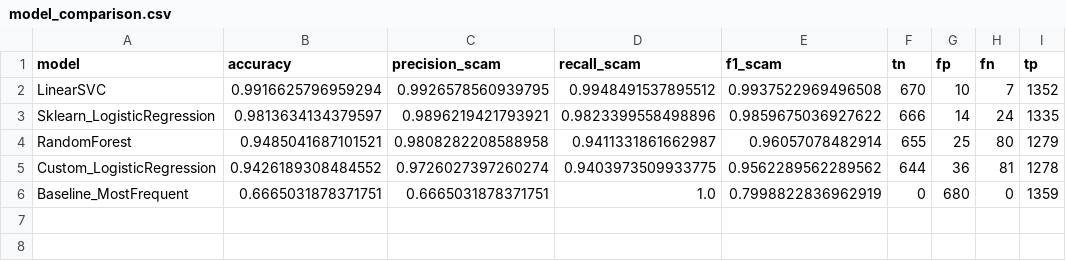
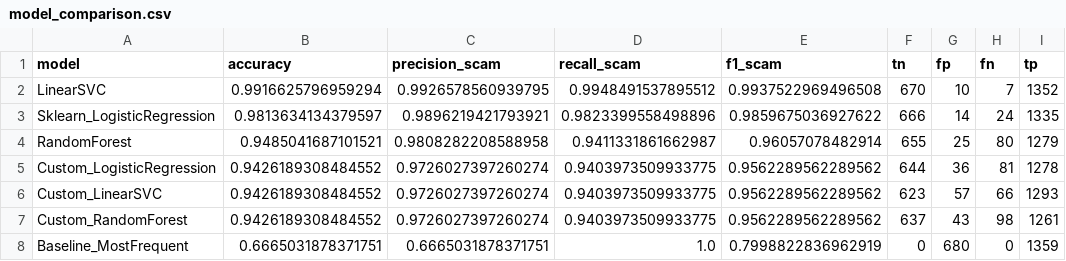
Before and after one commit to dk3nn/ElderGuard, a CSV file: results/model_comparison.csv, drawn as a sheet; the diff names each change by its address in the sheet, - before the commit and + after, or states it on an @@ line.

```diff
--- a/results/model_comparison.csv
+++ b/results/model_comparison.csv
+row 6: Custom_LinearSVC | 0.9426189308484552 | 0.9726027397260274 | 0.9403973509933775 | 0.9562289562289562 | 623 | 57 | 66 | 1293
+row 7: Custom_RandomForest | 0.9426189308484552 | 0.9726027397260274 | 0.9403973509933775 | 0.9562289562289562 | 637 | 43 | 98 | 1261
```
Also changed, not shown: 9 other files.
